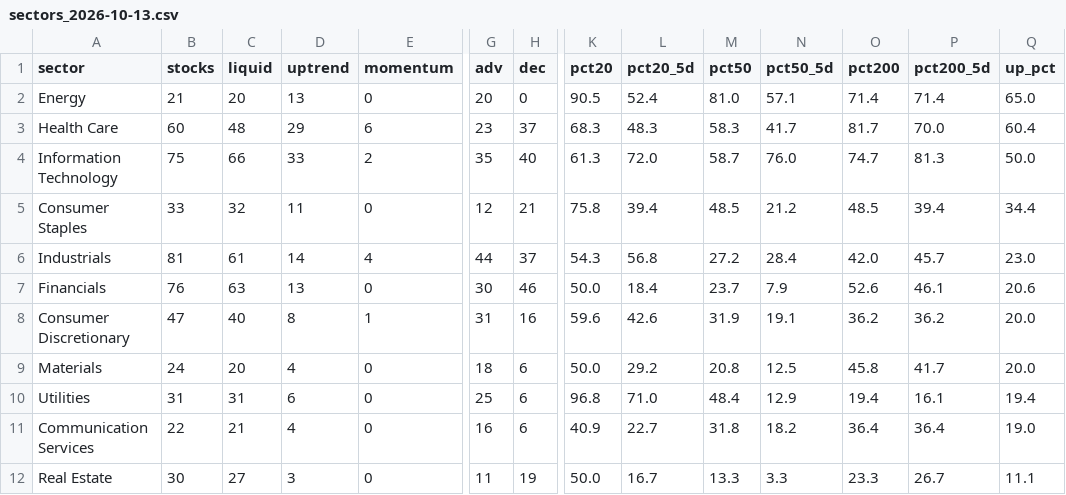
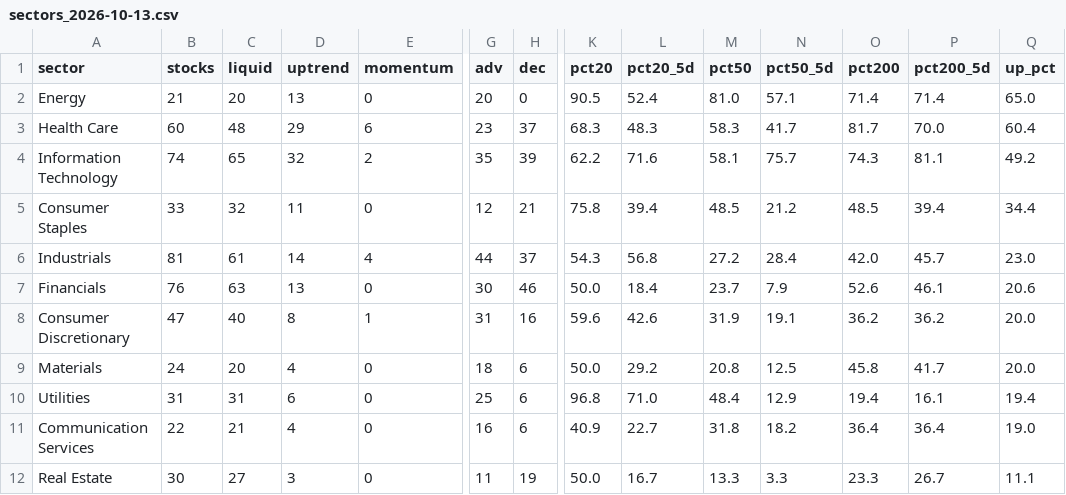
Before and after one commit to txcoproducts-lang/Swing-Screener-, a CSV file: history/sectors_2026-10-13.csv, drawn as a sheet; only a part is shown, gaps mark what is left out; the diff names each change by its address in the sheet, - before the commit and + after, or states it on an @@ line.

```diff
--- a/history/sectors_2026-10-13.csv
+++ b/history/sectors_2026-10-13.csv
-B4 (stocks): 75
+B4 (stocks): 74
-C4 (liquid): 66
+C4 (liquid): 65
-D4 (uptrend): 33
+D4 (uptrend): 32
-H4 (dec): 40
+H4 (dec): 39
-K4 (pct20): 61.3
+K4 (pct20): 62.2
-L4 (pct20_5d): 72.0
+L4 (pct20_5d): 71.6
-M4 (pct50): 58.7
+M4 (pct50): 58.1
-N4 (pct50_5d): 76.0
+N4 (pct50_5d): 75.7
-O4 (pct200): 74.7
+O4 (pct200): 74.3
-P4 (pct200_5d): 81.3
+P4 (pct200_5d): 81.1
-Q4 (up_pct): 50.0
+Q4 (up_pct): 49.2
```
Also changed, not shown: history/breadth_2026-10-13.csv, history/screener_2026-10-13.csv, 2 other files.
